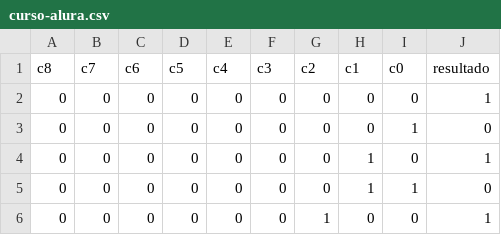
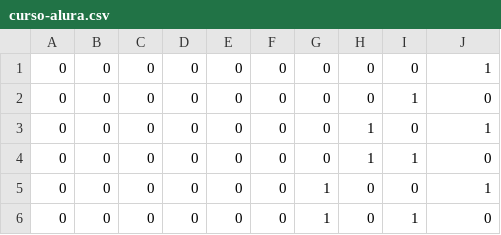
Before and after one commit to 07669751770/machine-learning, a CSV file: curso-alura.csv, drawn as a sheet; only a part is shown; the shorter side is filled out with more unchanged rows; the diff names each change by its address in the sheet, - before the commit and + after, or states it on an @@ line.

Commit message:
Update curso-alura.csv
Alteracao

```diff
--- a/curso-alura.csv
+++ b/curso-alura.csv
-row 1: c8 | c7 | c6 | c5 | c4 | c3 | c2 | c1 | c0 | resultado
```
